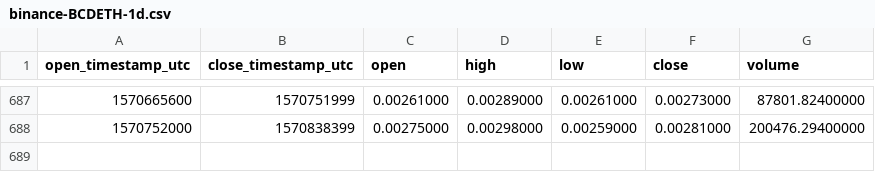
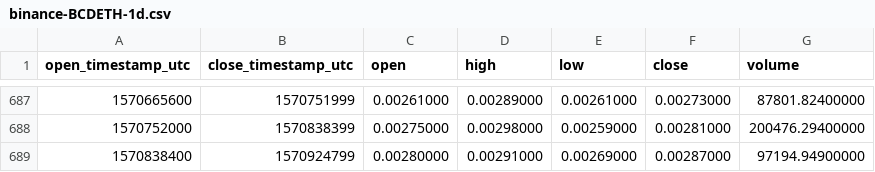
Before and after one commit to cryptobigbro/binance-BCDETH, a CSV file: binance-BCDETH-1d.csv, drawn as a sheet; only a part is shown, gaps mark what is left out; the diff names each change by its address in the sheet, - before the commit and + after, or states it on an @@ line.

Commit message:
Update OHLCV data.

```diff
--- a/binance-BCDETH-1d.csv
+++ b/binance-BCDETH-1d.csv
+row 689: 1570838400 | 1570924799 | 0.00280000 | 0.00291000 | 0.00269000 | 0.00287000 | 97194.94900000
```
Also changed, not shown: 1 other file.
